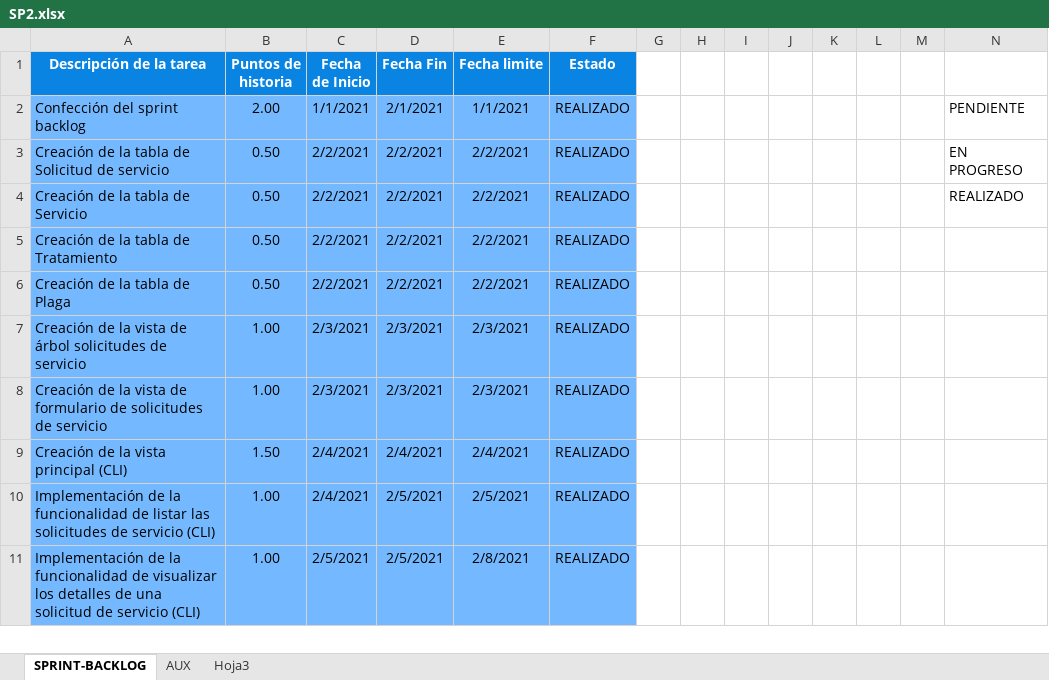
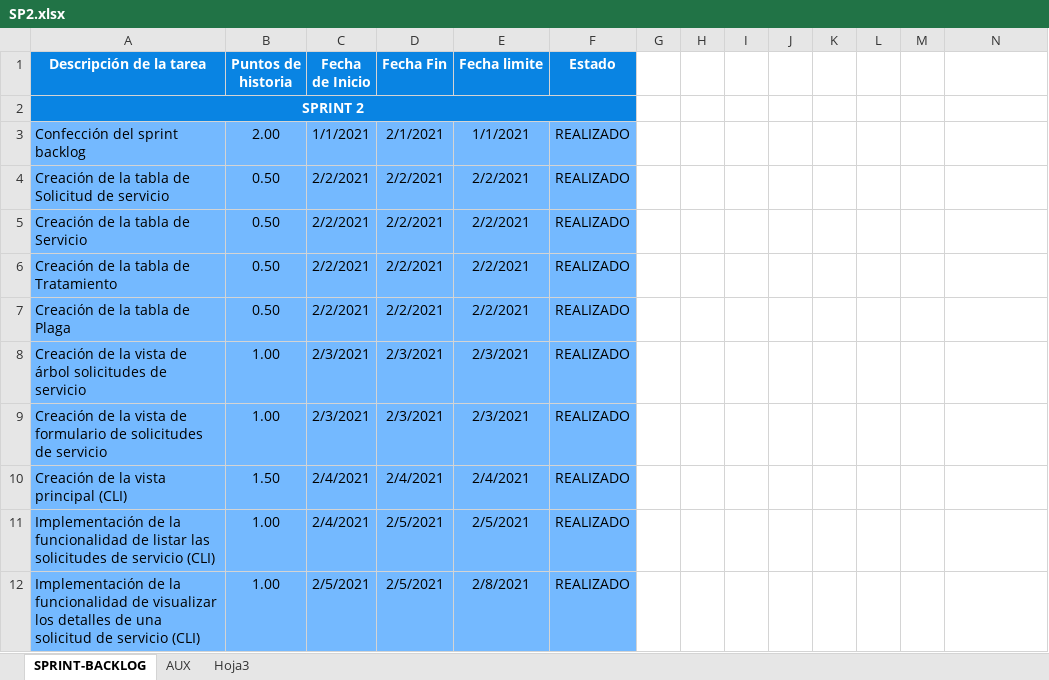
Before and after one commit to alefuegom/TFG_app, an Excel workbook: documentación/Product Backlog/SP2.xlsx, sheet SPRINT-BACKLOG, drawn as a sheet; only a part is shown; values as stored, in another font and other column widths than the file's, no borders; charts and pictures not drawn; addresses are those after the commit; the diff names each change by its address in the sheet, - before the commit and + after, or states it on an @@ line.

Commit message:
[IMPL] Documentación final del SP2 Se ha añadido la documentación necesaria para dar por finalizado el sprint 2. [FALTA] Falta añadir la documentación a la memoria debido a que falta el visto bueno por parte de la tutora del tfg.

```diff
--- a/documentación/Product Backlog/SP2.xlsx (sheet SPRINT-BACKLOG)
+++ b/documentación/Product Backlog/SP2.xlsx (sheet SPRINT-BACKLOG)
+row 2: SPRINT 2
-N3: PENDIENTE
+N3: (empty)
-N4: EN PROGRESO
+N4: (empty)
-N5: REALIZADO
+N5: (empty)
```
Also changed, not shown: sheet AUX, charts or pictures, 1 other file.
